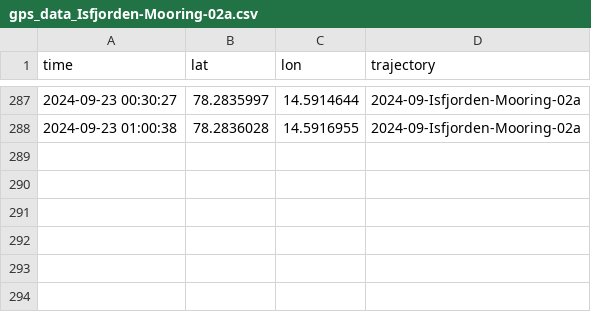
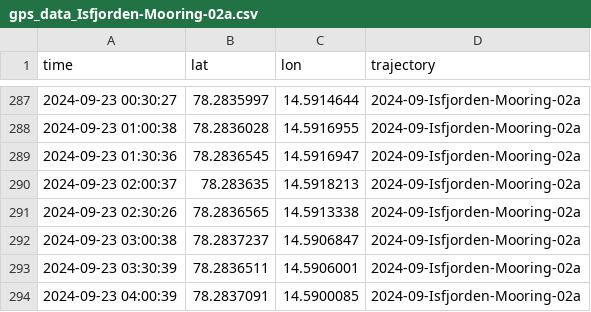
Before and after one commit to jerabaul29/2024_data_Isfjorden_02a, a CSV file: gps_data_Isfjorden-Mooring-02a.csv, drawn as a sheet; only a part is shown, gaps mark what is left out; the diff names each change by its address in the sheet, - before the commit and + after, or states it on an @@ line.

Commit message:
Push data

```diff
--- a/gps_data_Isfjorden-Mooring-02a.csv
+++ b/gps_data_Isfjorden-Mooring-02a.csv
+row 289: 2024-09-23 01:30:36 | 78.2836545 | 14.5916947 | 2024-09-Isfjorden-Mooring-02a
+row 290: 2024-09-23 02:00:37 | 78.283635 | 14.5918213 | 2024-09-Isfjorden-Mooring-02a
+row 291: 2024-09-23 02:30:26 | 78.2836565 | 14.5913338 | 2024-09-Isfjorden-Mooring-02a
+row 292: 2024-09-23 03:00:38 | 78.2837237 | 14.5906847 | 2024-09-Isfjorden-Mooring-02a
+row 293: 2024-09-23 03:30:39 | 78.2836511 | 14.5906001 | 2024-09-Isfjorden-Mooring-02a
+row 294: 2024-09-23 04:00:39 | 78.2837091 | 14.5900085 | 2024-09-Isfjorden-Mooring-02a
```
Also changed, not shown: temp_data_Isfjorden-Mooring-02a.csv.
